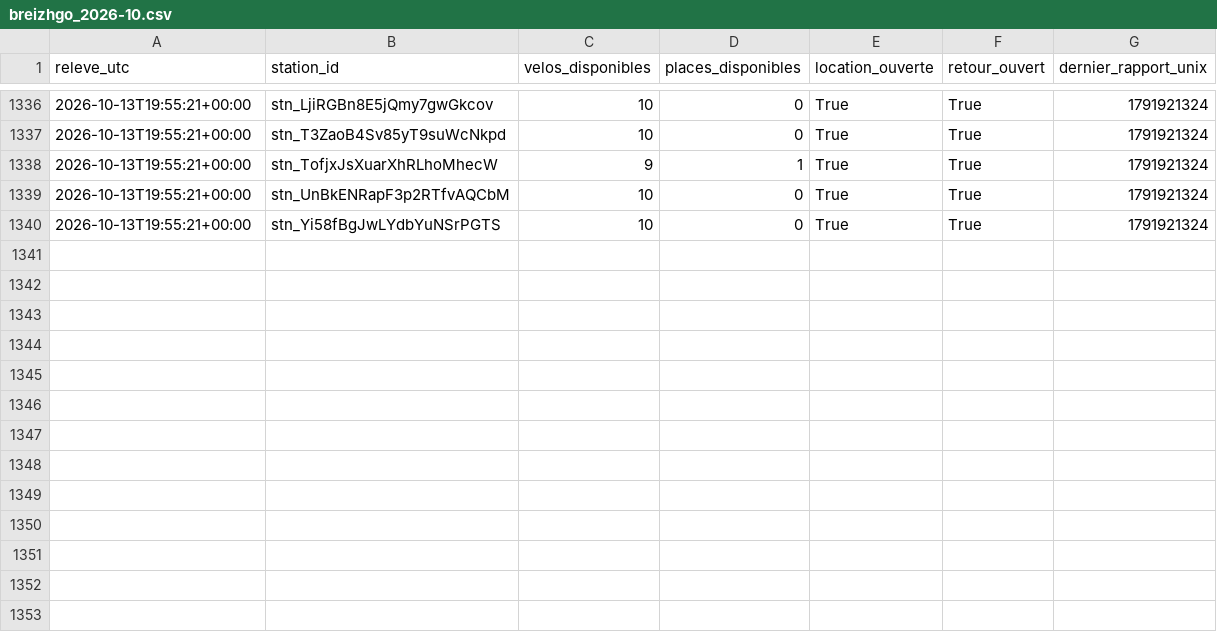
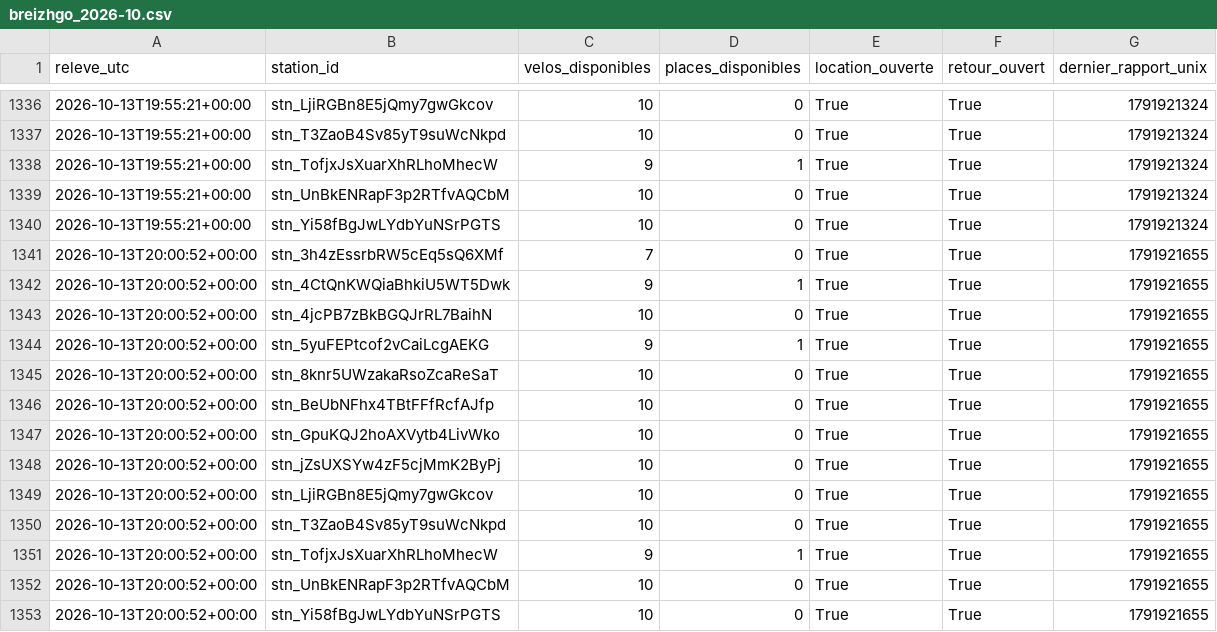
Before and after one commit to jbgernet/velo-gare-donnees, a CSV file: data/breizhgo_2026-10.csv, drawn as a sheet; only a part is shown, gaps mark what is left out; the diff names each change by its address in the sheet, - before the commit and + after, or states it on an @@ line.

```diff
--- a/data/breizhgo_2026-10.csv
+++ b/data/breizhgo_2026-10.csv
+row 1341: 2026-10-13T20:00:52+00:00 | stn_3h4zEssrbRW5cEq5sQ6XMf | 7 | 0 | True | True | 1791921655
+row 1342: 2026-10-13T20:00:52+00:00 | stn_4CtQnKWQiaBhkiU5WT5Dwk | 9 | 1 | True | True | 1791921655
+row 1343: 2026-10-13T20:00:52+00:00 | stn_4jcPB7zBkBGQJrRL7BaihN | 10 | 0 | True | True | 1791921655
+row 1344: 2026-10-13T20:00:52+00:00 | stn_5yuFEPtcof2vCaiLcgAEKG | 9 | 1 | True | True | 1791921655
+row 1345: 2026-10-13T20:00:52+00:00 | stn_8knr5UWzakaRsoZcaReSaT | 10 | 0 | True | True | 1791921655
+row 1346: 2026-10-13T20:00:52+00:00 | stn_BeUbNFhx4TBtFFfRcfAJfp | 10 | 0 | True | True | 1791921655
+row 1347: 2026-10-13T20:00:52+00:00 | stn_GpuKQJ2hoAXVytb4LivWko | 10 | 0 | True | True | 1791921655
+row 1348: 2026-10-13T20:00:52+00:00 | stn_jZsUXSYw4zF5cjMmK2ByPj | 10 | 0 | True | True | 1791921655
+row 1349: 2026-10-13T20:00:52+00:00 | stn_LjiRGBn8E5jQmy7gwGkcov | 10 | 0 | True | True | 1791921655
+row 1350: 2026-10-13T20:00:52+00:00 | stn_T3ZaoB4Sv85yT9suWcNkpd | 10 | 0 | True | True | 1791921655
+row 1351: 2026-10-13T20:00:52+00:00 | stn_TofjxJsXuarXhRLhoMhecW | 9 | 1 | True | True | 1791921655
+row 1352: 2026-10-13T20:00:52+00:00 | stn_UnBkENRapF3p2RTfvAQCbM | 10 | 0 | True | True | 1791921655
+row 1353: 2026-10-13T20:00:52+00:00 | stn_Yi58fBgJwLYdbYuNSrPGTS | 10 | 0 | True | True | 1791921655
```
Also changed, not shown: data/ov_fiets_2026-10.csv, data/velo_fluo_2026-10.csv.
